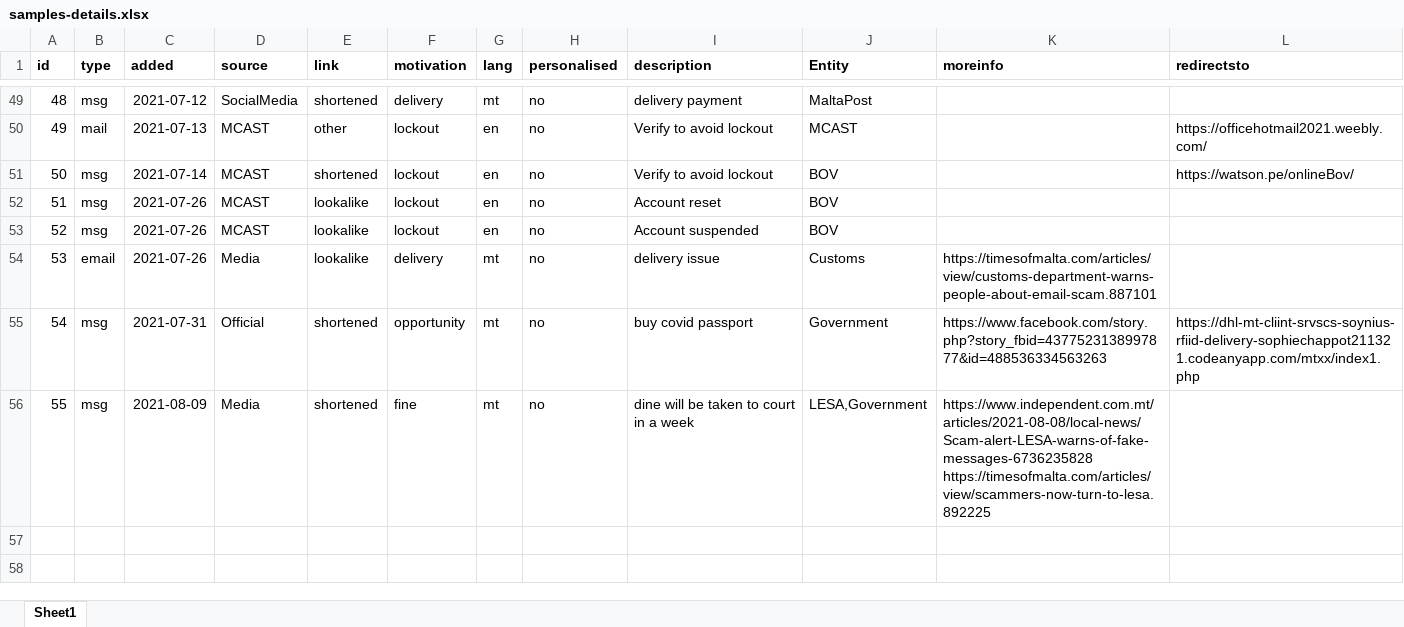
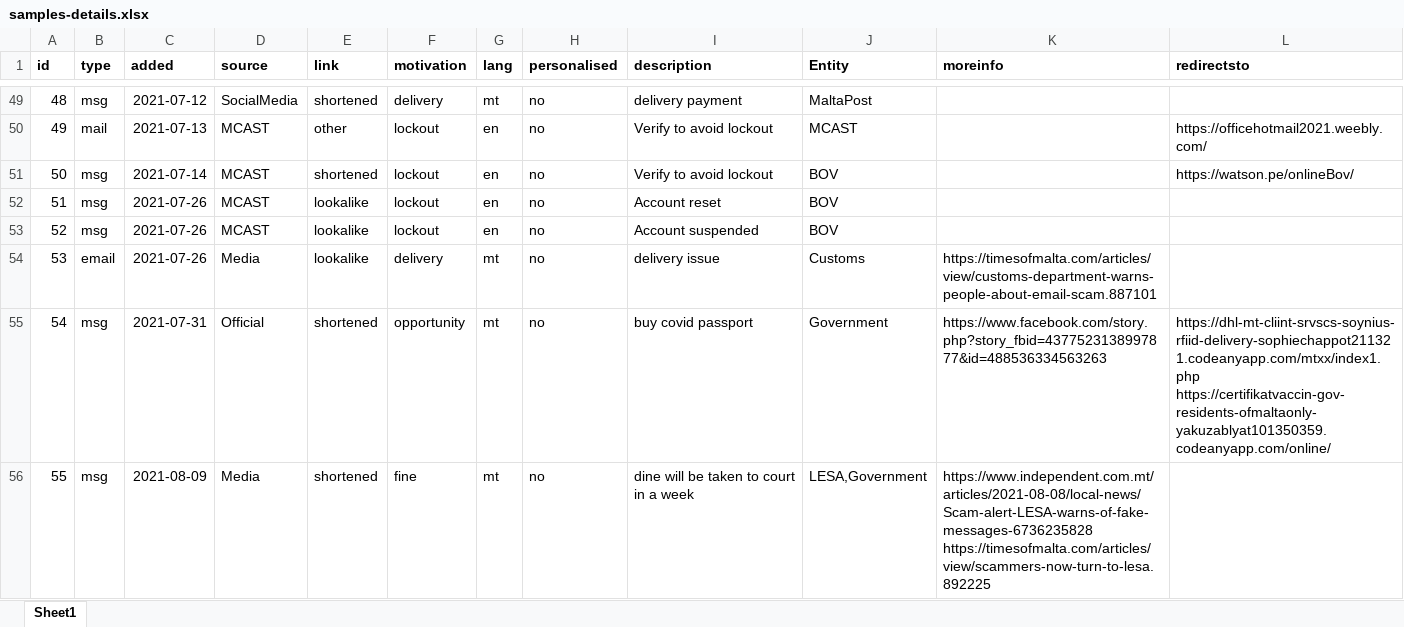
Before and after one commit to robert-abela/malta-phishing-samples, an Excel workbook: samples-details.xlsx, sheet Sheet1, drawn as a sheet; only a part is shown, gaps mark what is left out; values as stored, in another font and other column widths than the file's, no borders; ↵ is a line break in a cell; the diff names each change by its address in the sheet, - before the commit and + after, or states it on an @@ line.

```diff
--- a/samples-details.xlsx (sheet Sheet1)
+++ b/samples-details.xlsx (sheet Sheet1)
-L55 (redirectsto): https://dhl-mt-cliint-srvscs-soynius-rfiid-delivery-sophiechappot211321.codeanyapp.com/mtxx/index1.php
+L55 (redirectsto): https://dhl-mt-cliint-srvscs-soynius-rfiid-delivery-sophiechappot211321.codeanyapp.com/mtxx/index1.php ↵ https://certifikatvaccin-gov-residents-ofmaltaonly-yakuzablyat101350359.codeanyapp.com/online/
```
Also changed, not shown: 2 other files.
